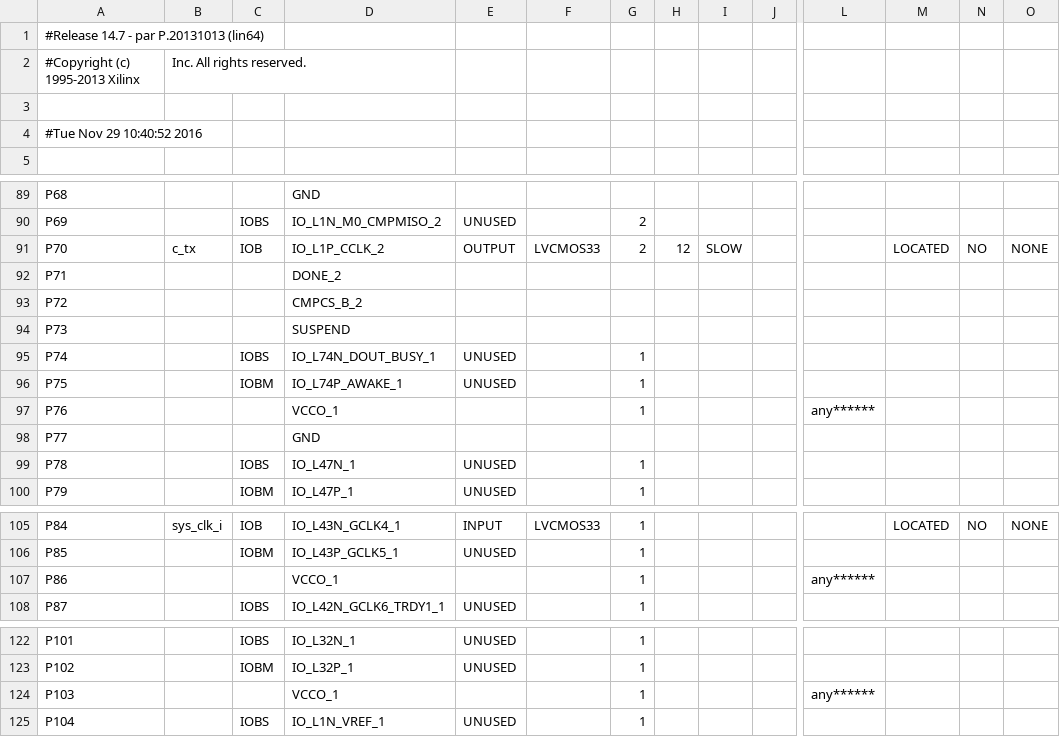
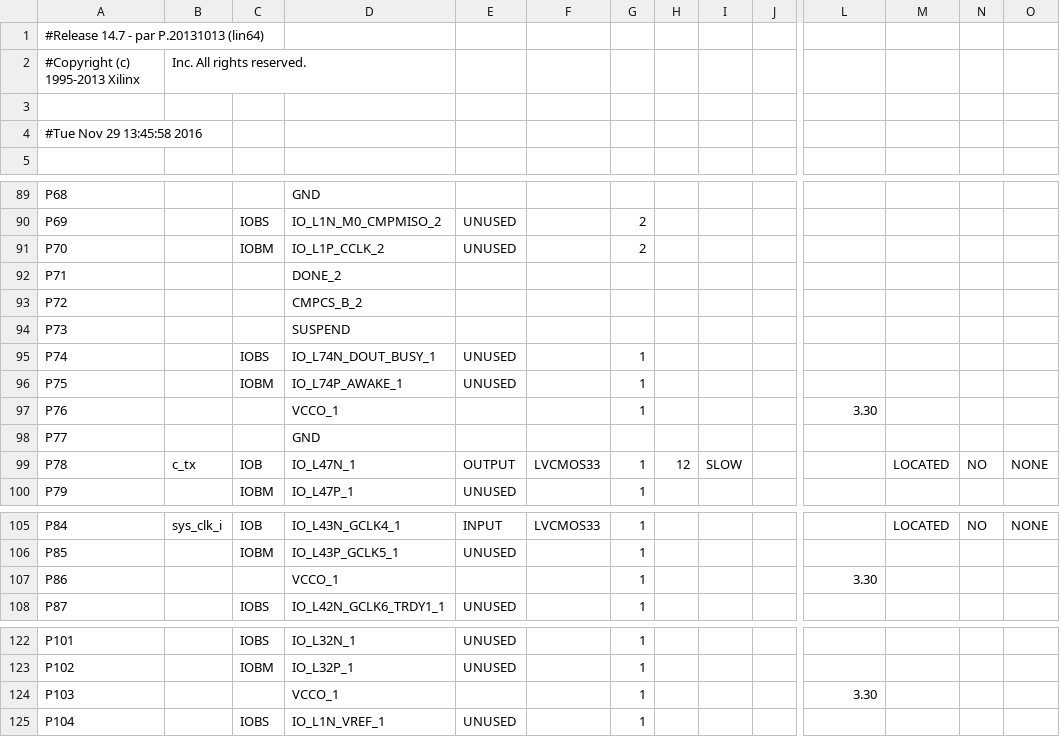
Before and after one commit to chacal1231/Digital_Comunicaciones, a CSV file: j1_soc/hdl/build/project_r_pad.csv, drawn as a sheet; only a part is shown, gaps mark what is left out; the diff names each change by its address in the sheet, - before the commit and + after, or states it on an @@ line.

```diff
--- a/j1_soc/hdl/build/project_r_pad.csv
+++ b/j1_soc/hdl/build/project_r_pad.csv
-A4: #Tue Nov 29 10:40:52 2016
+A4: #Tue Nov 29 13:45:58 2016
-B91: c_tx
+B91: (empty)
-C91: IOB
+C91: IOBM
-E91: OUTPUT
+E91: UNUSED
-F91: LVCMOS33
+F91: (empty)
-H91: 12
+H91: (empty)
-I91: SLOW
+I91: (empty)
-M91: LOCATED
+M91: (empty)
-N91: NO
+N91: (empty)
-O91: NONE
+O91: (empty)
-L97: any******
+L97: 3.30
-B99: (empty)
+B99: c_tx
-C99: IOBS
+C99: IOB
-E99: UNUSED
+E99: OUTPUT
-F99: (empty)
+F99: LVCMOS33
-H99: (empty)
+H99: 12
-I99: (empty)
+I99: SLOW
-M99: (empty)
+M99: LOCATED
-N99: (empty)
+N99: NO
-O99: (empty)
+O99: NONE
-L107: any******
+L107: 3.30
-L124: any******
+L124: 3.30
```
Also changed, not shown: 44 other files.
